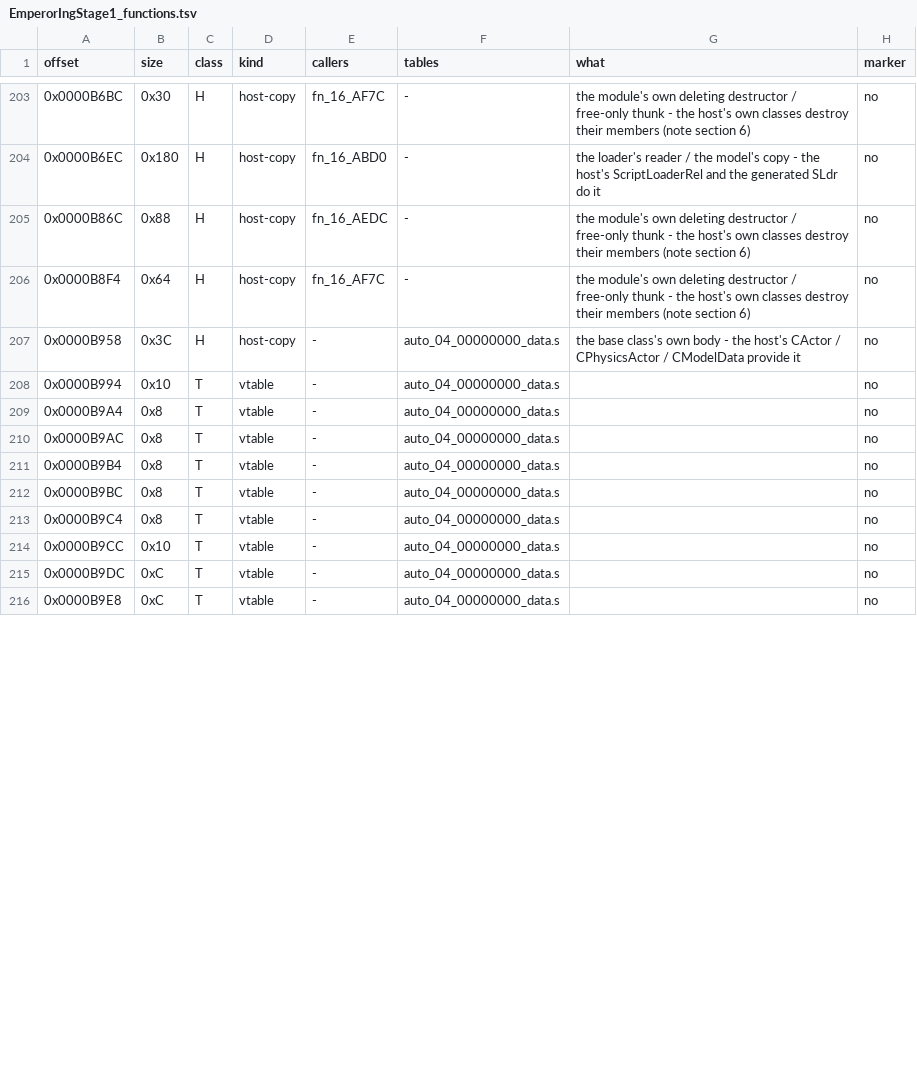
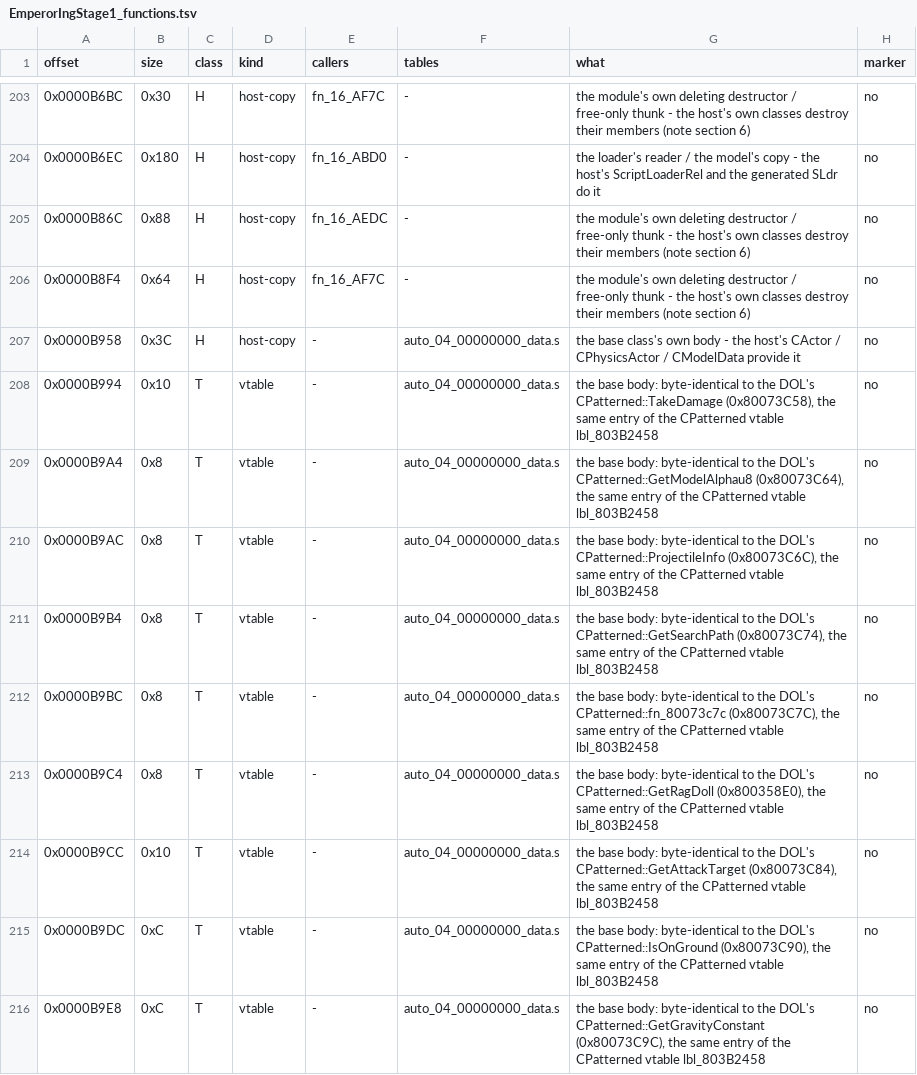
Before and after one commit to NitrosGits/MetroidPrime2Port-DSU, a TSV file: docs/module-analysis/EmperorIngStage1_functions.tsv, drawn as a sheet; only a part is shown, gaps mark what is left out; the diff covers the shown part only.

Commit message:
EmperorIngStage1: the 17 T rows cite their DOL bodies (CPatterned/CAi inlines, the CParticleGen vtable copy); fn_16_BB3C is rstl (a byte vector's reserve)

```diff
--- a/docs/module-analysis/EmperorIngStage1_functions.tsv
+++ b/docs/module-analysis/EmperorIngStage1_functions.tsv
@@ -207,10 +207,10 @@ offset	size	class	kind	callers	tables	what	marker
 0x0000B958	0x3C	H	host-copy	-	auto_04_00000000_data.s	the base class's own body - the host's CActor / CPhysicsActor / CModelData provide it	no
-0x0000B994	0x10	T	vtable	-	auto_04_00000000_data.s		no
-0x0000B9A4	0x8	T	vtable	-	auto_04_00000000_data.s		no
-0x0000B9AC	0x8	T	vtable	-	auto_04_00000000_data.s		no
-0x0000B9B4	0x8	T	vtable	-	auto_04_00000000_data.s		no
-0x0000B9BC	0x8	T	vtable	-	auto_04_00000000_data.s		no
-0x0000B9C4	0x8	T	vtable	-	auto_04_00000000_data.s		no
-0x0000B9CC	0x10	T	vtable	-	auto_04_00000000_data.s		no
-0x0000B9DC	0xC	T	vtable	-	auto_04_00000000_data.s		no
-0x0000B9E8	0xC	T	vtable	-	auto_04_00000000_data.s		no
+0x0000B994	0x10	T	vtable	-	auto_04_00000000_data.s	the base body: byte-identical to the DOL's CPatterned::TakeDamage (0x80073C58), the same entry of the CPatterned vtable lbl_803B2458	no
+0x0000B9A4	0x8	T	vtable	-	auto_04_00000000_data.s	the base body: byte-identical to the DOL's CPatterned::GetModelAlphau8 (0x80073C64), the same entry of the CPatterned vtable lbl_803B2458	no
+0x0000B9AC	0x8	T	vtable	-	auto_04_00000000_data.s	the base body: byte-identical to the DOL's CPatterned::ProjectileInfo (0x80073C6C), the same entry of the CPatterned vtable lbl_803B2458	no
+0x0000B9B4	0x8	T	vtable	-	auto_04_00000000_data.s	the base body: byte-identical to the DOL's CPatterned::GetSearchPath (0x80073C74), the same entry of the CPatterned vtable lbl_803B2458	no
+0x0000B9BC	0x8	T	vtable	-	auto_04_00000000_data.s	the base body: byte-identical to the DOL's CPatterned::fn_80073c7c (0x80073C7C), the same entry of the CPatterned vtable lbl_803B2458	no
+0x0000B9C4	0x8	T	vtable	-	auto_04_00000000_data.s	the base body: byte-identical to the DOL's CPatterned::GetRagDoll (0x800358E0), the same entry of the CPatterned vtable lbl_803B2458	no
+0x0000B9CC	0x10	T	vtable	-	auto_04_00000000_data.s	the base body: byte-identical to the DOL's CPatterned::GetAttackTarget (0x80073C84), the same entry of the CPatterned vtable lbl_803B2458	no
+0x0000B9DC	0xC	T	vtable	-	auto_04_00000000_data.s	the base body: byte-identical to the DOL's CPatterned::IsOnGround (0x80073C90), the same entry of the CPatterned vtable lbl_803B2458	no
+0x0000B9E8	0xC	T	vtable	-	auto_04_00000000_data.s	the base body: byte-identical to the DOL's CPatterned::GetGravityConstant (0x80073C9C), the same entry of the CPatterned vtable lbl_803B2458	no
```
Also changed, not shown: 9 edited cells elsewhere in this file, 1 other file.
